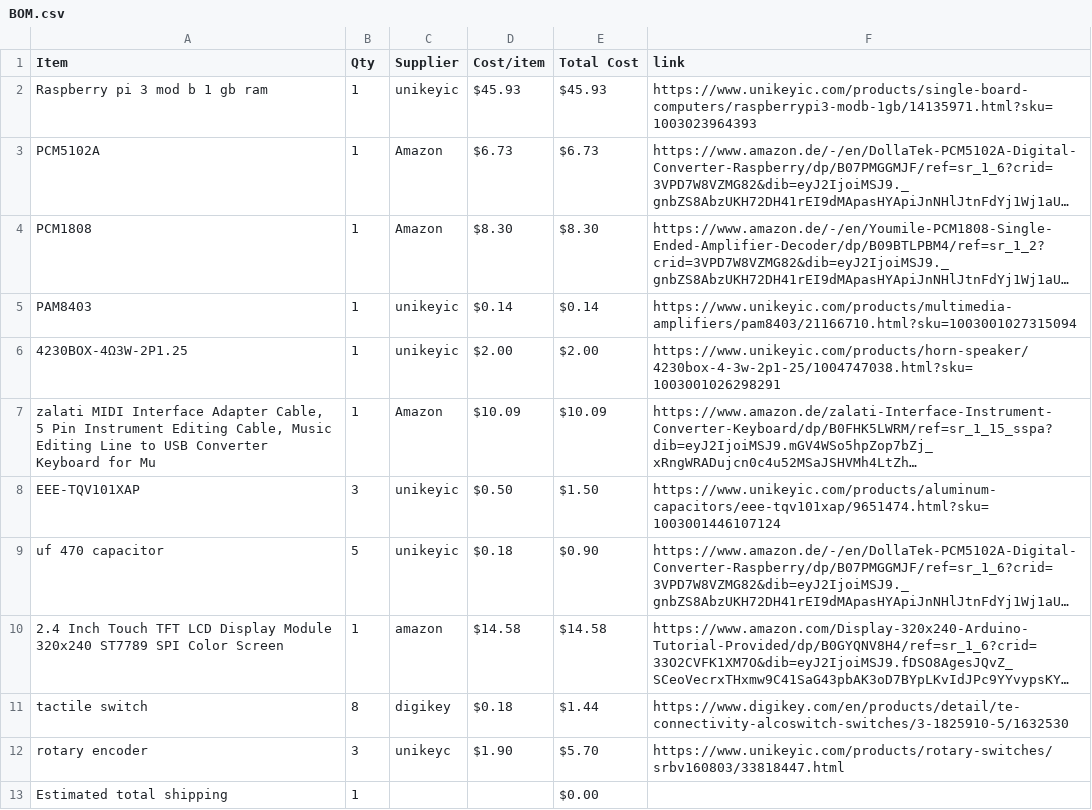
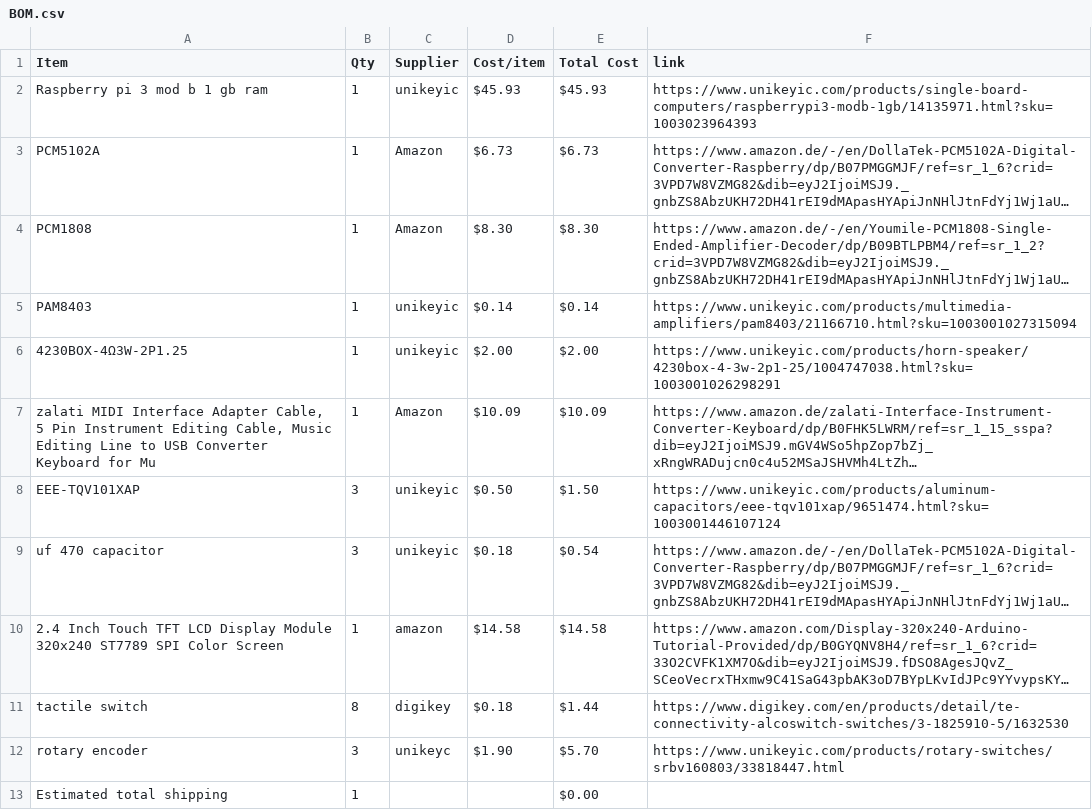
Before and after one commit to wanttolearncoding261/Dawcket, a CSV file: BOM.csv, drawn as a sheet; long unchanged cells end in …; the diff names each change by its address in the sheet, - before the commit and + after, or states it on an @@ line.

Commit message:
Sync Dawcket from Half Life

```diff
--- a/BOM.csv
+++ b/BOM.csv
-B9 (Qty): 5
+B9 (Qty): 3
-E9 (Total Cost): $0.90
+E9 (Total Cost): $0.54
```
